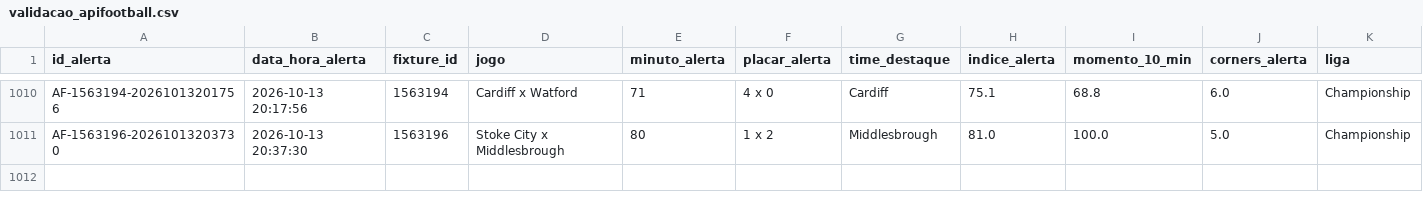
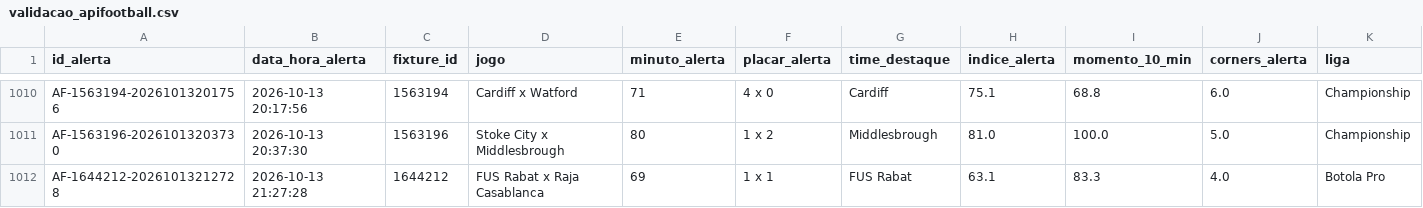
Before and after one commit to ehvvlc-stack/smart-sport-analyzer, a CSV file: data/validacao_apifootball.csv, drawn as a sheet; only a part is shown, gaps mark what is left out; rows hold the shown columns only; the diff names each change by its address in the sheet, - before the commit and + after, or states it on an @@ line.

```diff
--- a/data/validacao_apifootball.csv
+++ b/data/validacao_apifootball.csv
+row 1012: AF-1644212-20261013212728 | 2026-10-13 21:27:28 | 1644212 | FUS Rabat x Raja Casablanca | 69 | 1 x 1 | FUS Rabat | 63.1 | 83.3 | 4.0 | Botola Pro
```
